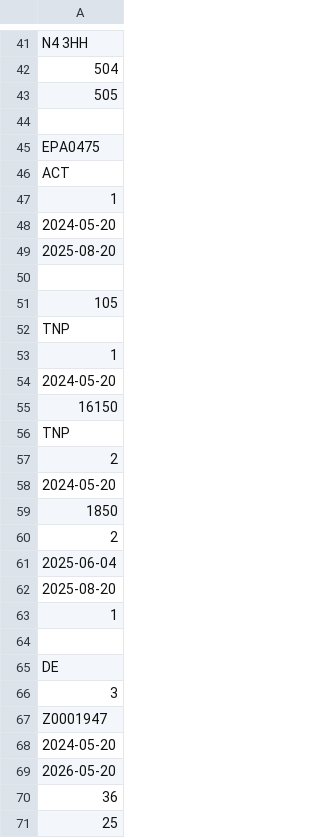
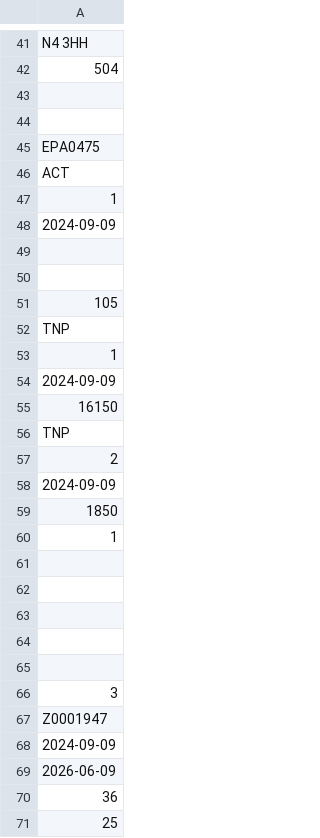
Before and after one commit to foundersandcoders/ILR_File_Creator, a CSV file: docs/inputs/25_26 Example.csv, drawn as a sheet; only a part is shown, gaps mark what is left out; the diff covers the shown part only.

Commit message:
docs: update schema examples

```diff
--- a/docs/inputs/25_26 Example.csv
+++ b/docs/inputs/25_26 Example.csv
@@ -42,3 +42,3 @@ N4 3HH,
 504,
-505,
+,
 ,
@@ -47,4 +47,4 @@ ACT,
 1,
-2024-05-20,
-2025-08-20,
+2024-09-09,
+,
 ,
@@ -53,3 +53,3 @@ TNP,
 1,
-2024-05-20,
+2024-09-09,
 16150,
@@ -57,14 +57,14 @@ TNP,
 2,
-2024-05-20,
+2024-09-09,
 1850,
-2,
-2025-06-04,
-2025-08-20,
 1,
 ,
-DE,
+,
+,
+,
+,
 3,
 Z0001947,
-2024-05-20,
-2026-05-20,
+2024-09-09,
+2026-06-09,
 36,
```
Also changed, not shown: 131 added rows, 5 removed rows, 1 moved row and 19 edited cells elsewhere in this file, 3 other files.
